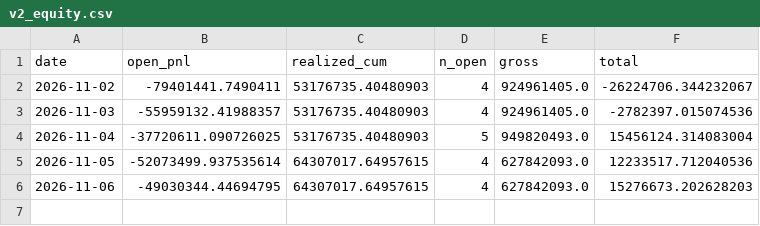
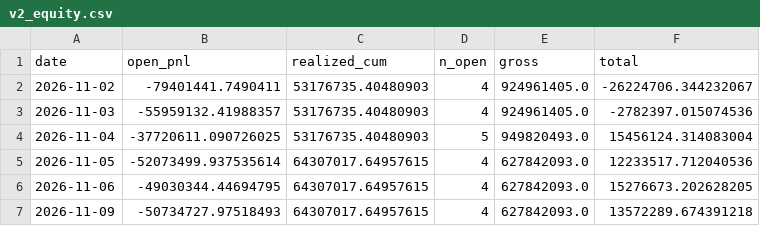
Before and after one commit to eqpair/stmon, a CSV file: data/v2_equity.csv, drawn as a sheet.

```diff
--- a/data/v2_equity.csv
+++ b/data/v2_equity.csv
@@ -5,2 +5,3 @@ date,open_pnl,realized_cum,n_open,gross,total
 2026-11-05,-52073499.937535614,64307017.64957615,4,627842093.0,12233517.712040536
-2026-11-06,-49030344.44694795,64307017.64957615,4,627842093.0,15276673.202628203
+2026-11-06,-49030344.44694795,64307017.64957615,4,627842093.0,15276673.202628205
+2026-11-09,-50734727.97518493,64307017.64957615,4,627842093.0,13572289.674391218
```
Also changed, not shown: 58 other files.
